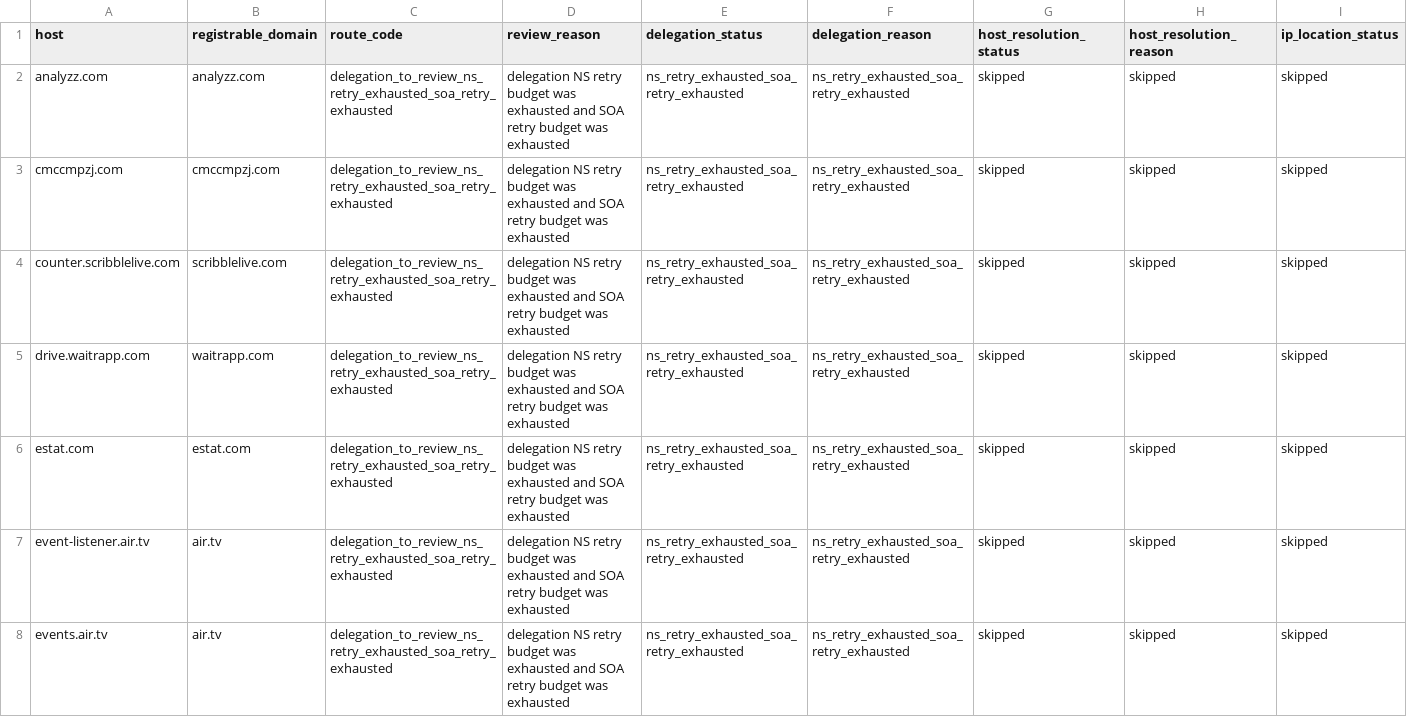
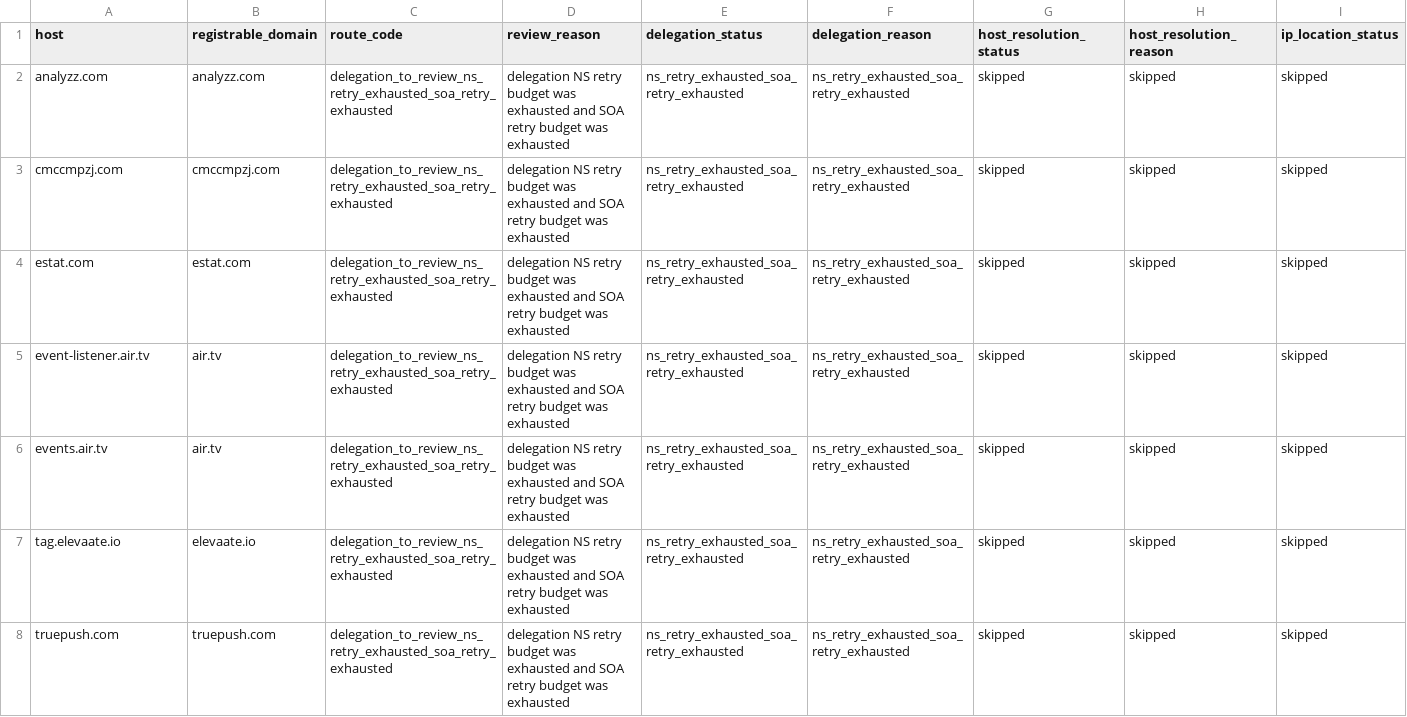
Before and after one commit to oxfa/niamodretlif, a CSV file: output/review/block.csv, drawn as a sheet; only a part is shown; the shorter side is filled out with more unchanged rows; rows hold the shown columns only; the diff covers the shown part only; the diff names each change by its address in the sheet, - before the commit and + after, or states it on an @@ line.

```diff
--- a/output/review/block.csv
+++ b/output/review/block.csv
-row 4: counter.scribblelive.com | scribblelive.com | delegation_to_review_ns_retry_exhausted_soa_retry_exhausted | delegation NS retry budget was exhausted and SOA retry budget was exhausted | ns_retry_exhausted_soa_retry_exhausted | ns_retry_exhausted_soa_retry_exhausted | skipped | skipped | skipped
-row 5: drive.waitrapp.com | waitrapp.com | delegation_to_review_ns_retry_exhausted_soa_retry_exhausted | delegation NS retry budget was exhausted and SOA retry budget was exhausted | ns_retry_exhausted_soa_retry_exhausted | ns_retry_exhausted_soa_retry_exhausted | skipped | skipped | skipped
```
Also changed, not shown: 2 removed rows elsewhere in this file, 1 other file.
